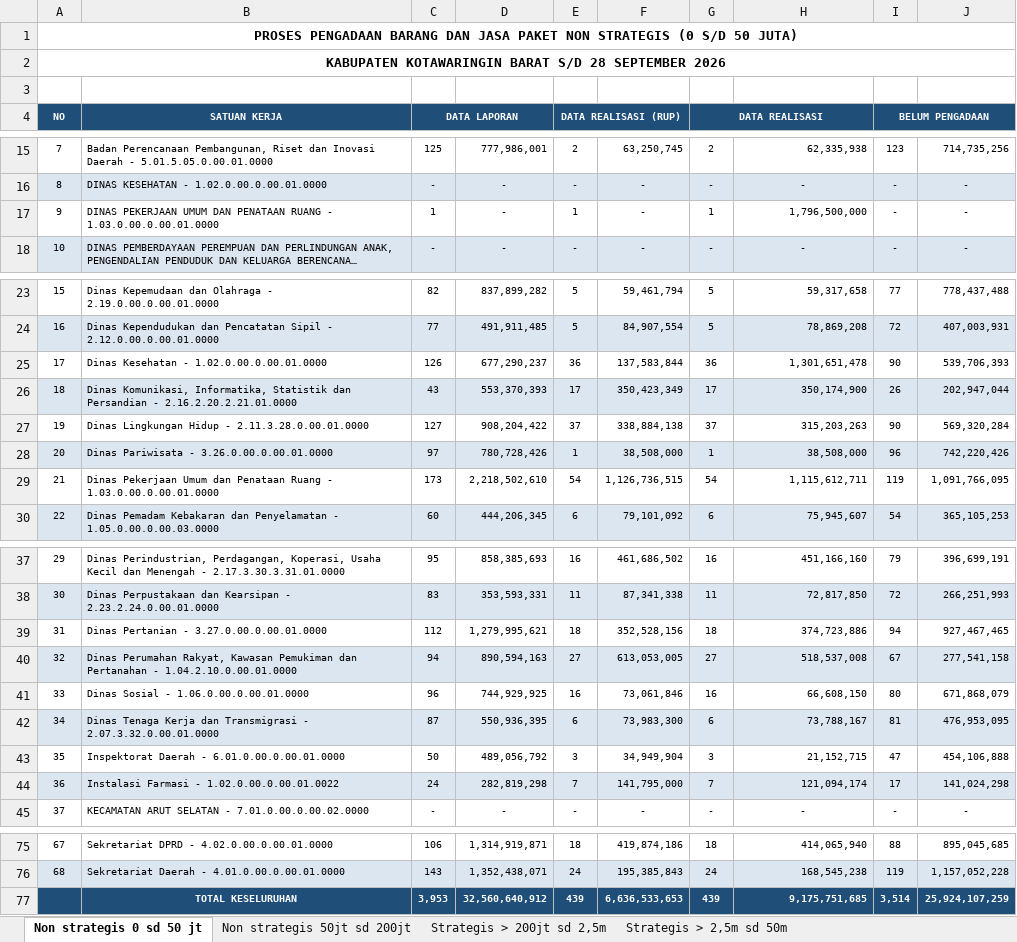
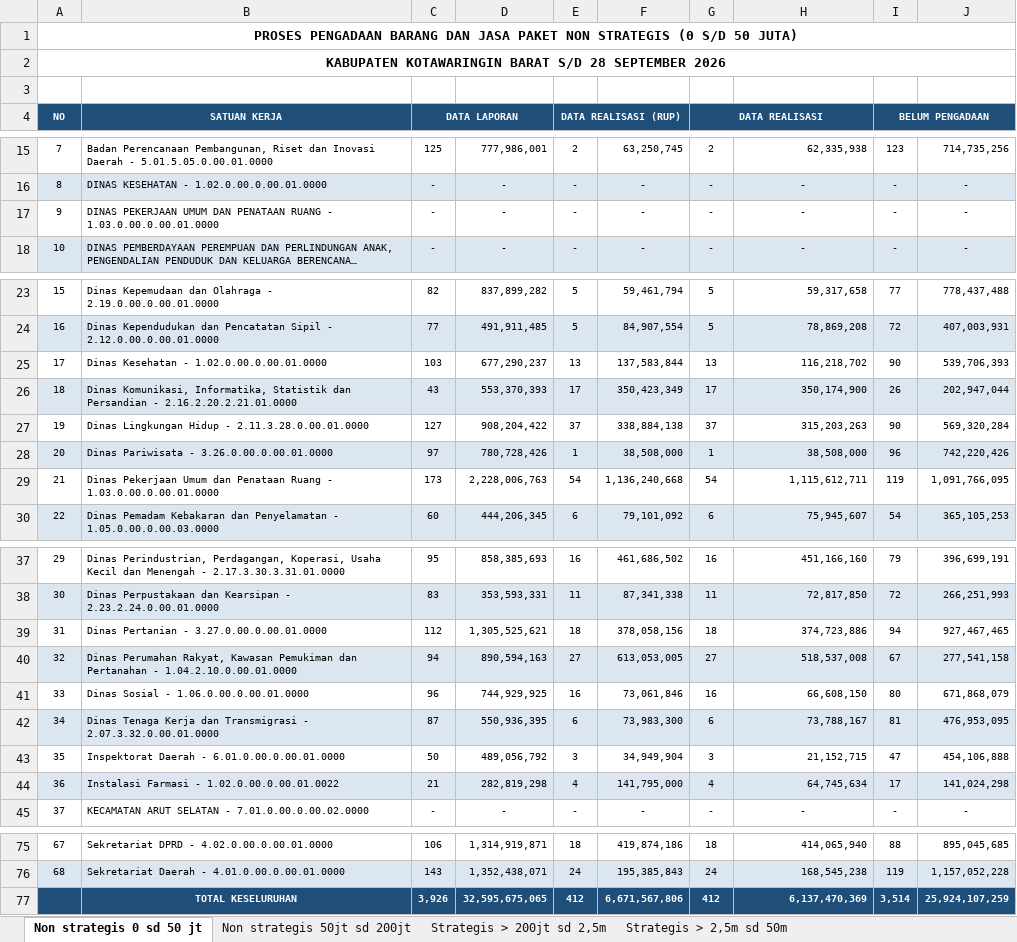
Before and after one commit to rizkipem-21/dashboard.pbjkobar, an Excel workbook: output/tepra/2026/Tepra Kobar_Progres PBJ tahun 2026 (2026-09-28).xlsx, sheet Non strategis 0 sd 50 jt, drawn as a sheet; only a part is shown, gaps mark what is left out; long unchanged cells end in …; values as stored, in another font and other column widths than the file's, no borders; removed rows and columns are numbered as before the commit, all else as after; the diff names each change by its address in the sheet, - before the commit and + after, or states it on an @@ line.

```diff
--- a/output/tepra/2026/Tepra Kobar_Progres PBJ tahun 2026 (2026-09-28).xlsx (sheet Non strategis 0 sd 50 jt)
+++ b/output/tepra/2026/Tepra Kobar_Progres PBJ tahun 2026 (2026-09-28).xlsx (sheet Non strategis 0 sd 50 jt)
-C17 (DATA LAPORAN): 1
+C17 (DATA LAPORAN): -
-E17 (DATA REALISASI (RUP)): 1
+E17 (DATA REALISASI (RUP)): -
-G17 (DATA REALISASI): 1
+G17 (DATA REALISASI): -
-H17: 1,796,500,000
+H17: -
-H17 alignment: right
+H17 alignment: center
-C25 (DATA LAPORAN): 126
+C25 (DATA LAPORAN): 103
-E25 (DATA REALISASI (RUP)): 36
+E25 (DATA REALISASI (RUP)): 13
-G25 (DATA REALISASI): 36
+G25 (DATA REALISASI): 13
-H25: 1,301,651,478
+H25: 116,218,702
-D29: 2,218,502,610
+D29: 2,228,006,763
-F29: 1,126,736,515
+F29: 1,136,240,668
-D39: 1,279,995,621
+D39: 1,305,525,621
-F39: 352,528,156
+F39: 378,058,156
-C44 (DATA LAPORAN): 24
+C44 (DATA LAPORAN): 21
-E44 (DATA REALISASI (RUP)): 7
+E44 (DATA REALISASI (RUP)): 4
-G44 (DATA REALISASI): 7
+G44 (DATA REALISASI): 4
-H44: 121,094,174
+H44: 64,745,634
-row 77:  | TOTAL KESELURUHAN | 3,953 | 32,560,640,912 | 439 | 6,636,533,653 | 439 | 9,175,751,685 | 3,514 | 25,924,107,259
+row 77:  | TOTAL KESELURUHAN | 3,926 | 32,595,675,065 | 412 | 6,671,567,806 | 412 | 6,137,470,369 | 3,514 | 25,924,107,259
```
Also changed, not shown: sheet Strategis > 200jt sd 2,5m, sheet Non strategis 50jt sd 200jt, 14 other files.
